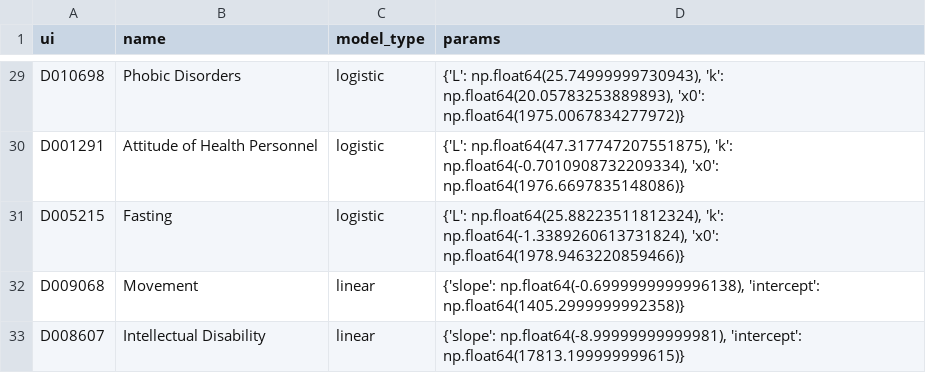
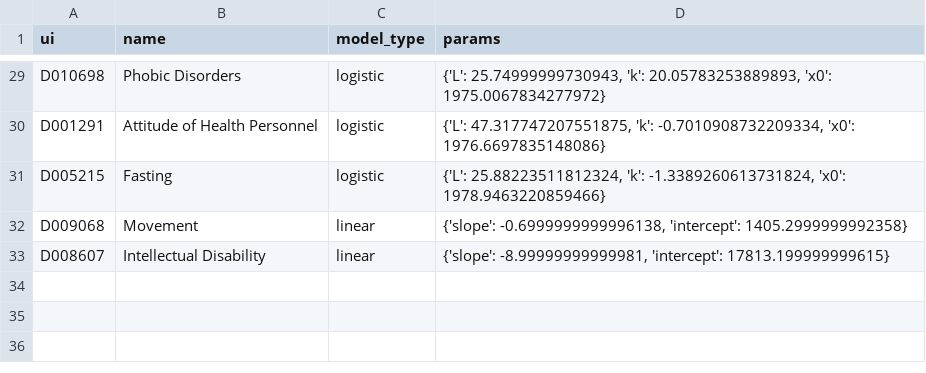
Before and after one commit to drtamarojgreen/greenhouse_org, a CSV file: scripts/research/mesh/data/modeling_results.csv, drawn as a sheet; only a part is shown, gaps mark what is left out; the diff covers the shown part only; the diff names each change by its address in the sheet, - before the commit and + after, or states it on an @@ line.

```diff
--- a/scripts/research/mesh/data/modeling_results.csv
+++ b/scripts/research/mesh/data/modeling_results.csv
-D29 (params): {'L': np.float64(25.74999999730943), 'k': np.float64(20.05783253889893), 'x0': np.float64(1975.0067834277972)}
+D29 (params): {'L': 25.74999999730943, 'k': 20.05783253889893, 'x0': 1975.0067834277972}
-D30 (params): {'L': np.float64(47.317747207551875), 'k': np.float64(-0.7010908732209334), 'x0': np.float64(1976.6697835148086)}
+D30 (params): {'L': 47.317747207551875, 'k': -0.7010908732209334, 'x0': 1976.6697835148086}
-D31 (params): {'L': np.float64(25.88223511812324), 'k': np.float64(-1.3389260613731824), 'x0': np.float64(1978.9463220859466)}
+D31 (params): {'L': 25.88223511812324, 'k': -1.3389260613731824, 'x0': 1978.9463220859466}
-D32 (params): {'slope': np.float64(-0.6999999999996138), 'intercept': np.float64(1405.2999999992358)}
+D32 (params): {'slope': -0.6999999999996138, 'intercept': 1405.2999999992358}
-D33 (params): {'slope': np.float64(-8.99999999999981), 'intercept': np.float64(17813.199999999615)}
+D33 (params): {'slope': -8.99999999999981, 'intercept': 17813.199999999615}
```
Also changed, not shown: 27 edited cells elsewhere in this file, scripts/research/mesh/data/neural_classification_results.csv, 5 other files.
